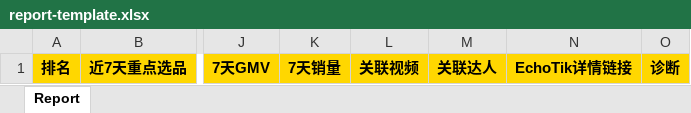
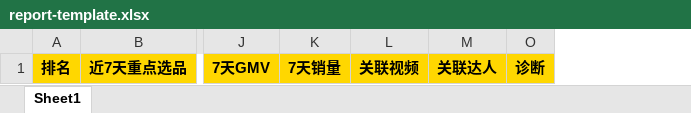
Before and after one commit to huynhledang219-spec/cross-border-ecommerce-daily-report, an Excel workbook: assets/report-template.xlsx, sheet Sheet1, drawn as a sheet; only a part is shown, gaps mark what is left out; values as stored, in another font and other column widths than the file's, no borders; charts and pictures not drawn; the diff names each change by its address in the sheet, - before the commit and + after, or states it on an @@ line.

```diff
--- a/assets/report-template.xlsx (sheet Sheet1)
+++ b/assets/report-template.xlsx (sheet Sheet1)
-sheet tab: Report
+sheet tab: Sheet1
@@ column N hidden, row 1: EchoTik详情链接 @@
```
Also changed, not shown: charts or pictures, 4 other files.
